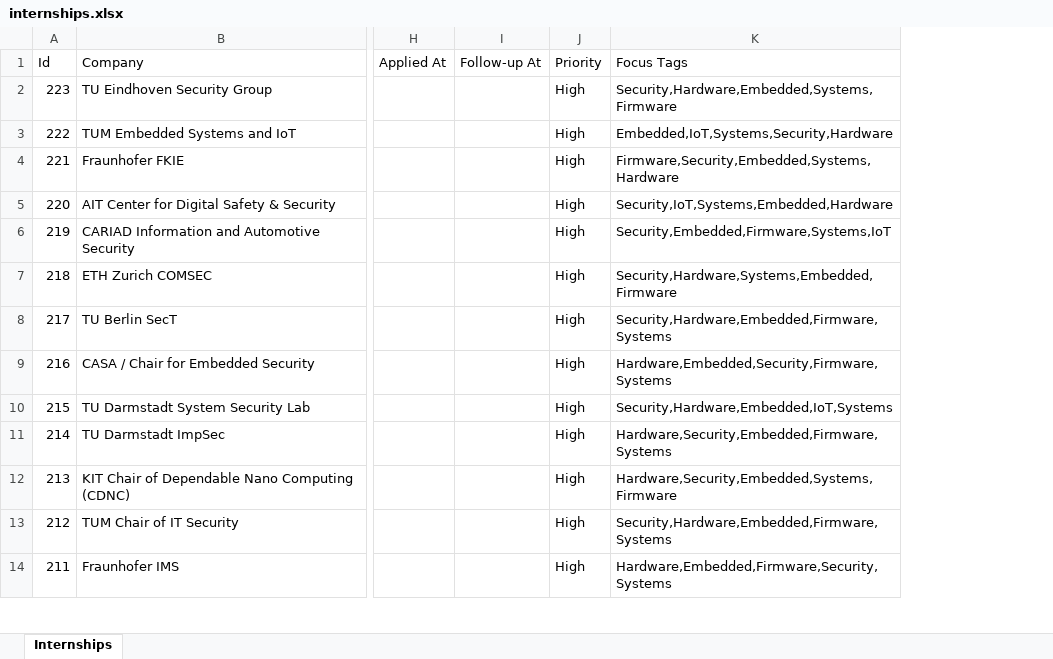
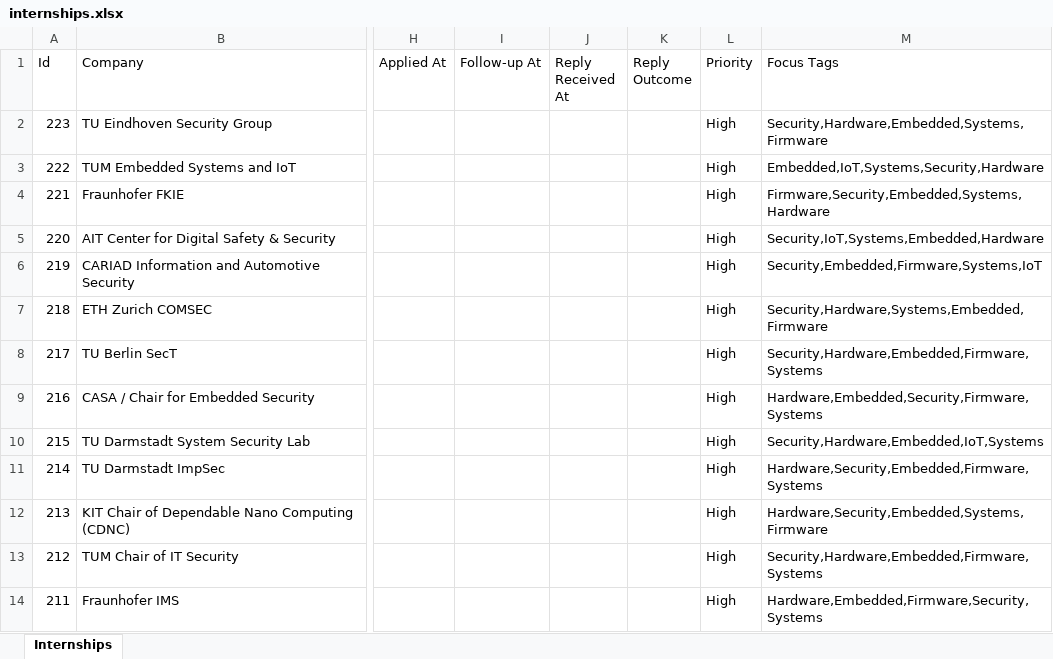
Before and after one commit to emreeilhan/intwus, an Excel workbook: data/internships.xlsx, sheet Internships, drawn as a sheet; only a part is shown, gaps mark what is left out; values as stored, in another font and other column widths than the file's, no borders; the diff names each change by its address in the sheet, - before the commit and + after, or states it on an @@ line.

Commit message:
Add reply tracking and simplify tracker row actions

```diff
--- a/data/internships.xlsx (sheet Internships)
+++ b/data/internships.xlsx (sheet Internships)
+column J (Reply Received At), empty
+column K (Reply Outcome), empty
```
Also changed, not shown: 7 other files.
